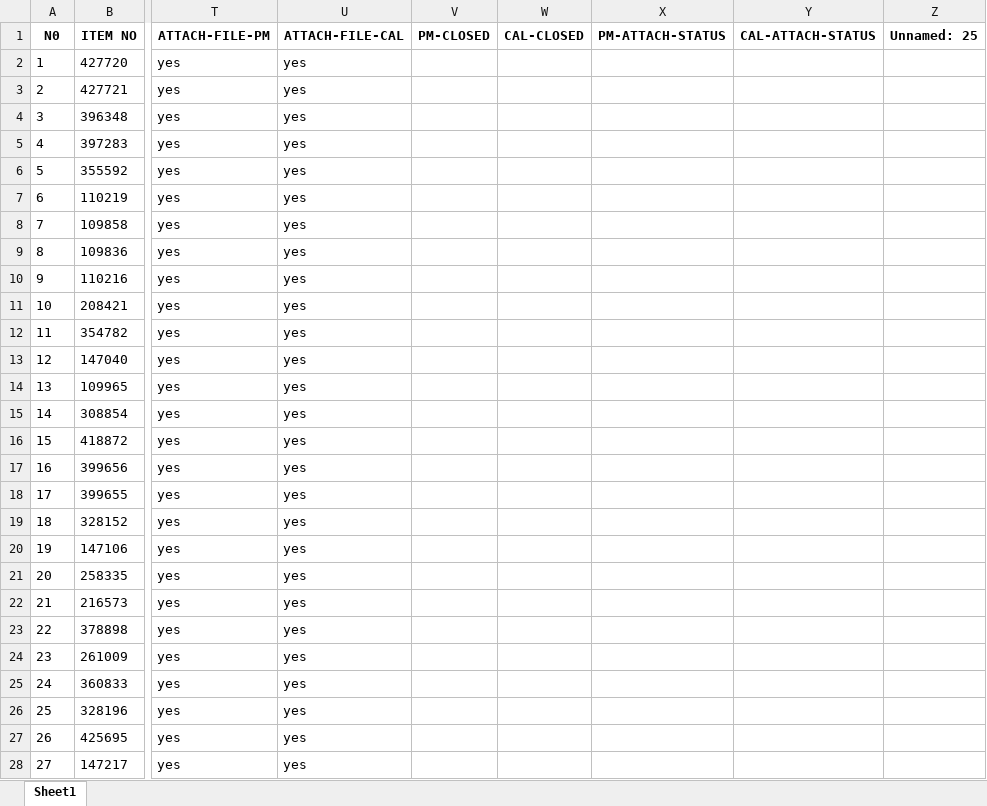
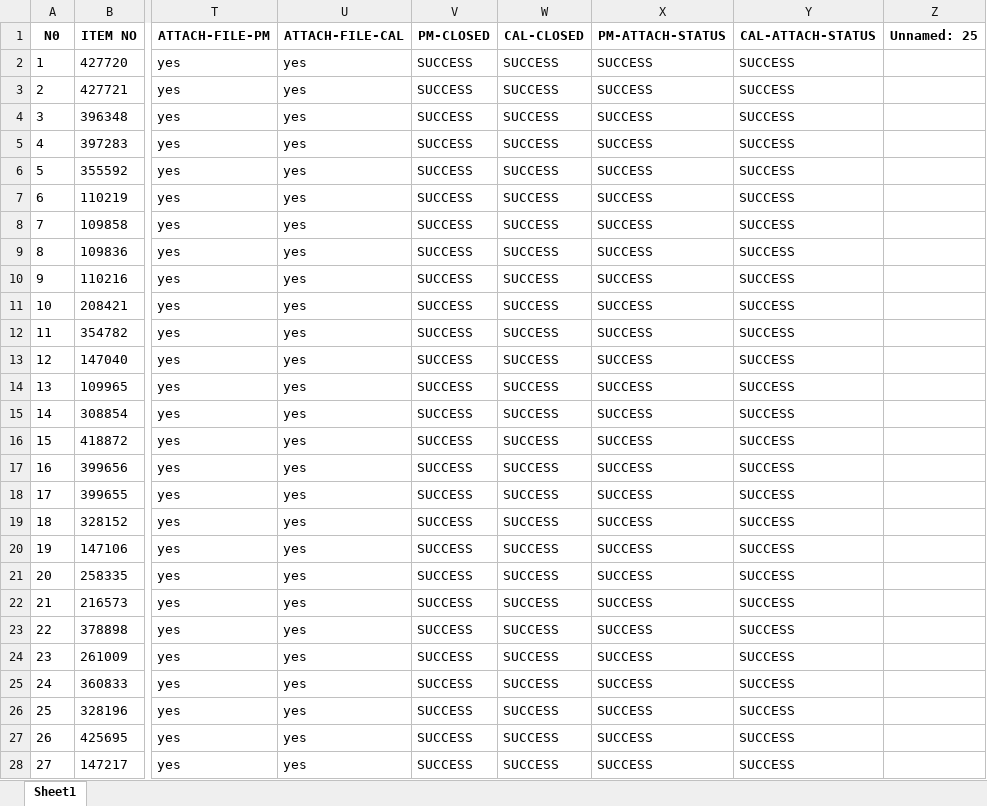
Before and after one commit to pyt3/forms, an Excel workbook: py_test_ui/EXCEL FILE/recordCal_PM.xlsx, sheet Sheet1, drawn as a sheet; only a part is shown, gaps mark what is left out; values as stored, in another font and other column widths than the file's, no borders; the diff covers the shown part only; the diff names each change by its address in the sheet, - before the commit and + after, or states it on an @@ line.

```diff
--- a/py_test_ui/EXCEL FILE/recordCal_PM.xlsx (sheet Sheet1)
+++ b/py_test_ui/EXCEL FILE/recordCal_PM.xlsx (sheet Sheet1)
-V2:V28 (PM-CLOSED): (empty)
+V2:V28 (PM-CLOSED): SUCCESS
-W2:W28 (CAL-CLOSED): (empty)
+W2:W28 (CAL-CLOSED): SUCCESS
-X2:X28 (PM-ATTACH-STATUS): (empty)
+X2:X28 (PM-ATTACH-STATUS): SUCCESS
-Y2:Y28 (CAL-ATTACH-STATUS): (empty)
+Y2:Y28 (CAL-ATTACH-STATUS): SUCCESS
```
Also changed, not shown: 1 added row and 390 edited cells elsewhere in this sheet, py_test_ui/EXCEL FILE/backuprecordCal_PM.xlsx, 3 other files.
